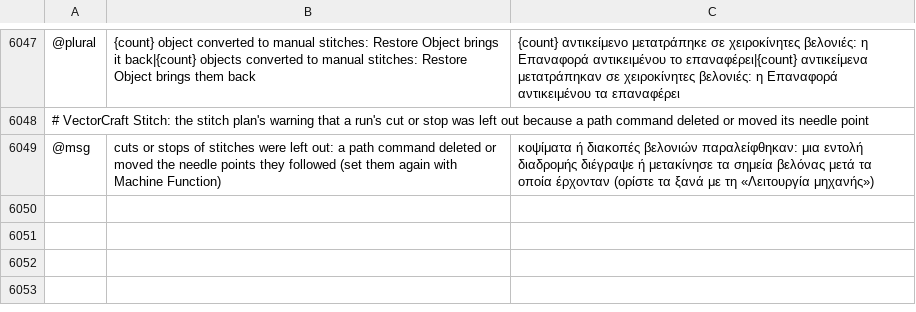
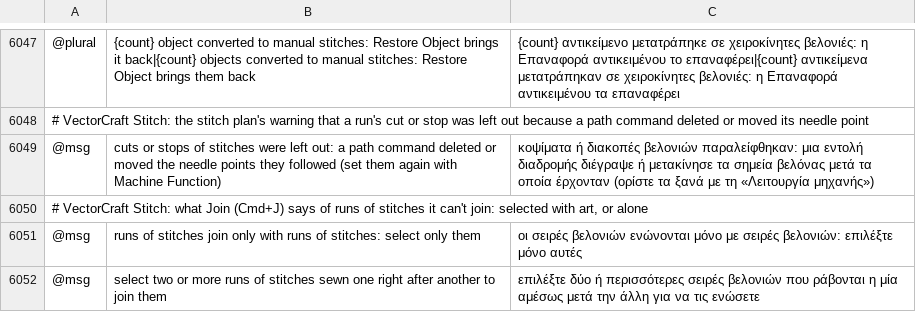
Before and after one commit to przbat-public/vectorcraft-stitch, a TSV file: crates/ui-egui/src/i18n/el.tsv, drawn as a sheet; only a part is shown, gaps mark what is left out; the diff names each change by its address in the sheet, - before the commit and + after, or states it on an @@ line.

```diff
--- a/crates/ui-egui/src/i18n/el.tsv
+++ b/crates/ui-egui/src/i18n/el.tsv
+row 6050: # VectorCraft Stitch: what Join (Cmd+J) says of runs of stitches it can't join: selected with art, or alone
+row 6051: @msg | runs of stitches join only with runs of stitches: select only them | οι σειρές βελονιών ενώνονται μόνο με σειρές βελονιών: επιλέξτε μόνο αυτές
+row 6052: @msg | select two or more runs of stitches sewn one right after another to join them | επιλέξτε δύο ή περισσότερες σειρές βελονιών που ράβονται η μία αμέσως μετά την άλλη για να τις ενώσετε
```
Also changed, not shown: crates/ui-egui/src/i18n/bg.tsv, crates/ui-egui/src/i18n/ja.tsv, 25 other files.
